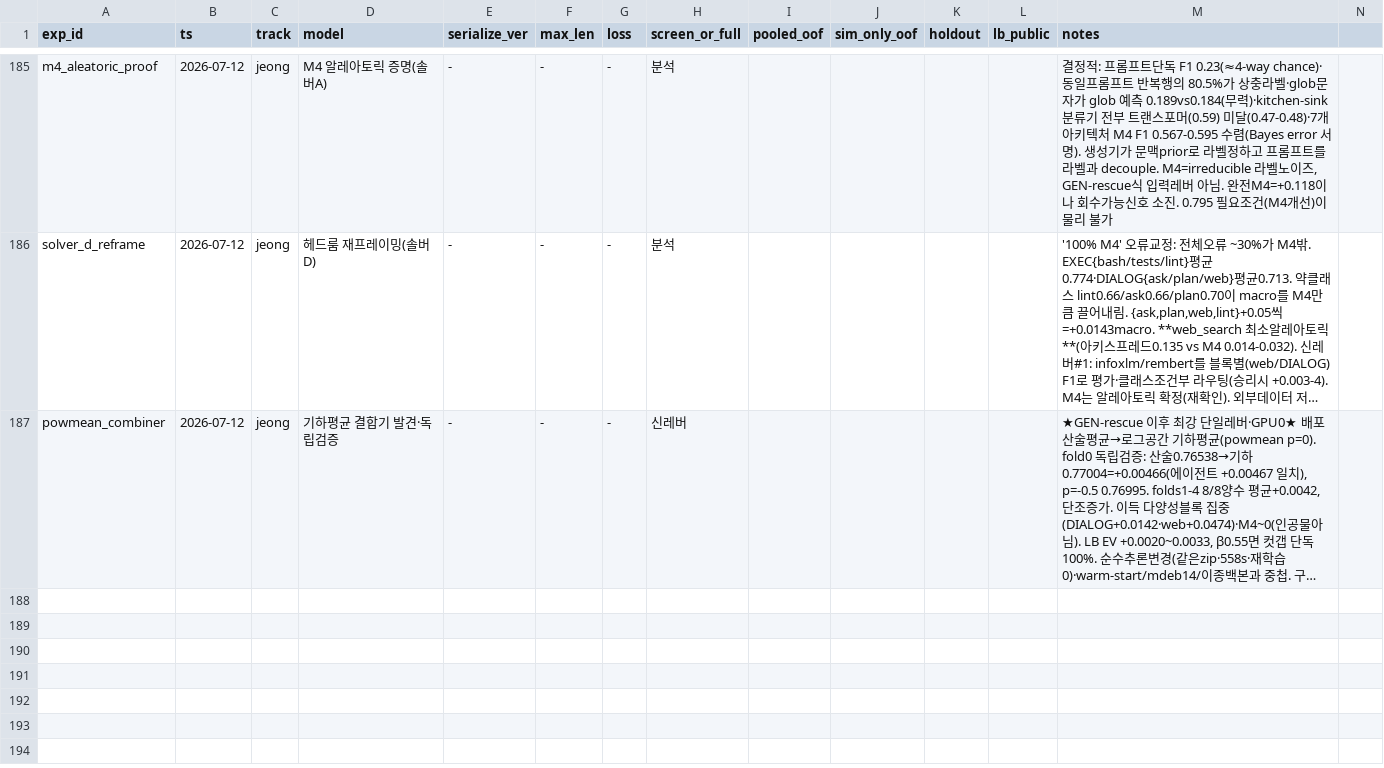
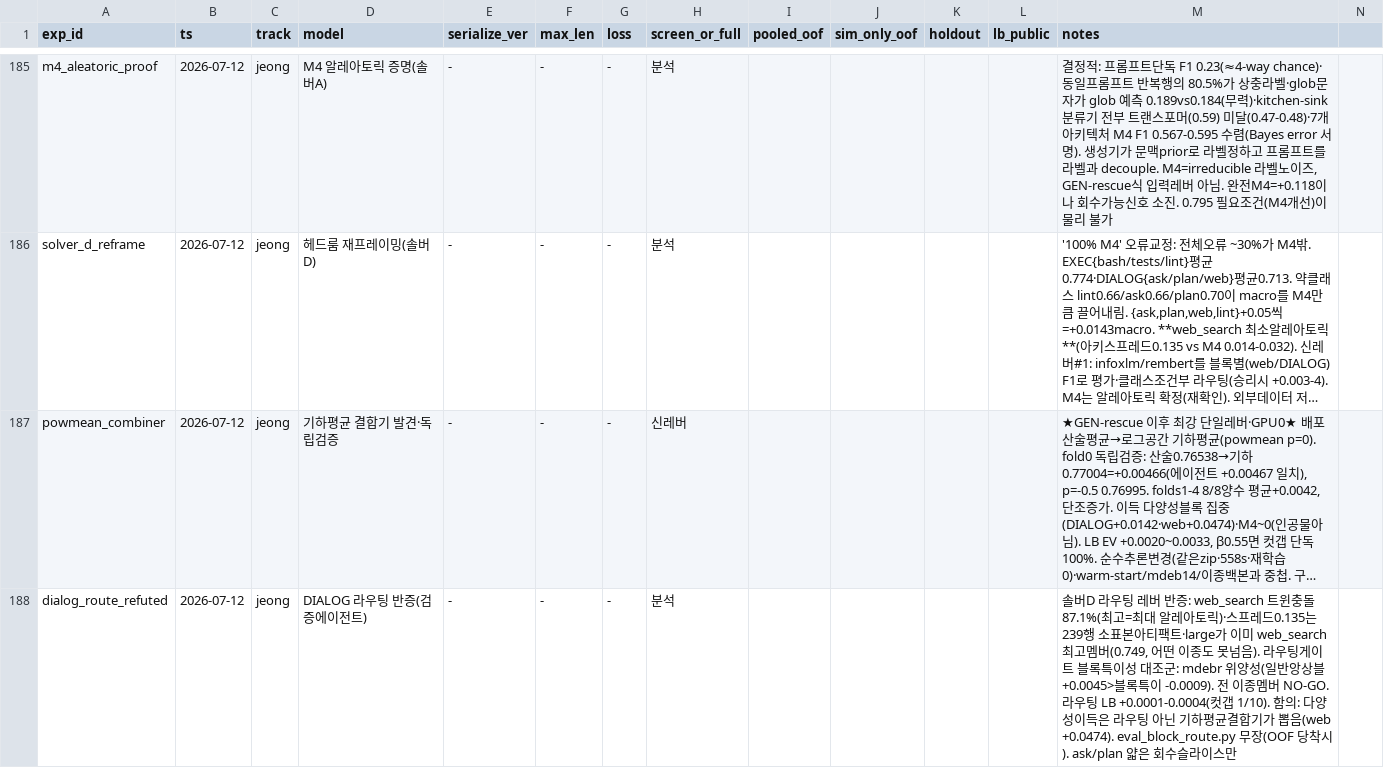
Before and after one commit to Roka-jsj/Action_Decision, a CSV file: experiments_master.csv, drawn as a sheet; only a part is shown, gaps mark what is left out; long unchanged cells end in …; rows hold the shown columns only; the diff names each change by its address in the sheet, - before the commit and + after, or states it on an @@ line.

```diff
--- a/experiments_master.csv
+++ b/experiments_master.csv
+row 188: dialog_route_refuted | 2026-07-12 | jeong | DIALOG 라우팅 반증(검증에이전트) | - | - | - | 분석 |  |  |  |  | 솔버D 라우팅 레버 반증: web_search 트윈충돌 87.1%(최고=최대 알레아토릭)·스프레드0.135는 239행 소표본아티팩트·large가 이미 web_search 최고멤버(0.749, 어떤 이종도 못넘음). 라우팅게이트 블록특이성 대조군: mdebr 위양성(일반앙상블 +0.0045>블록특이 -0.0009). 전 이종멤버 NO-GO. 라우팅 LB +0.0001-0.0004(컷갭 1/10). 함의: 다양성이득은 라우팅 아닌 기하평균결합기가 뽑음(web +0.0474). eval_block_route.py 무장(OOF 당착시). ask/plan 얇은 회수슬라이스만
```
Also changed, not shown: 2 other files.
